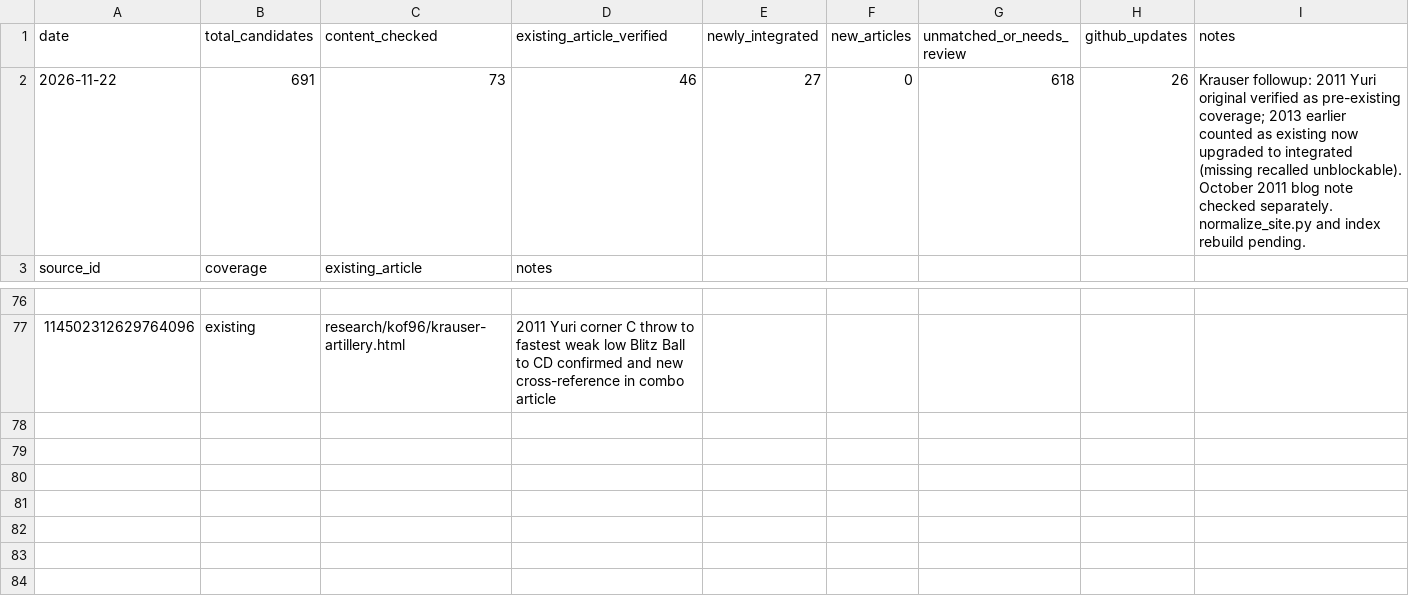
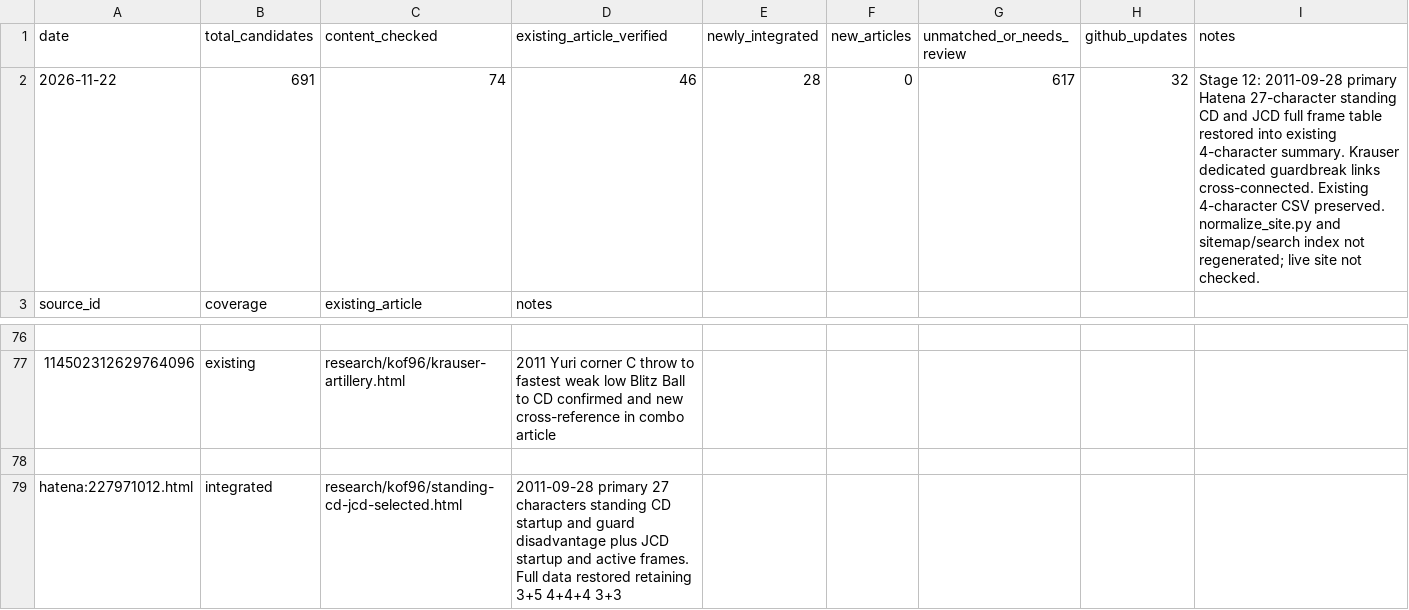
Before and after one commit to MOT-csb/MOT-csb.github.io, a CSV file: research/kof96/recovery-checkpoint-20261122.csv, drawn as a sheet; only a part is shown, gaps mark what is left out.

Commit message:
Record complete 27-character KOF96 standing CD/JCD source recovery at 74 of 691

```diff
--- a/research/kof96/recovery-checkpoint-20261122.csv
+++ b/research/kof96/recovery-checkpoint-20261122.csv
@@ -1,3 +1,3 @@
 date,total_candidates,content_checked,existing_article_verified,newly_integrated,new_articles,unmatched_or_needs_review,github_updates,notes
-2026-11-22,691,73,46,27,0,618,26,"Krauser followup: 2011 Yuri original verified as pre-existing coverage; 2013 earlier counted as existing now upgraded to integrated (missing recalled unblockable). October 2011 blog note checked separately. normalize_site.py and index rebuild pending."
+2026-11-22,691,74,46,28,0,617,32,"Stage 12: 2011-09-28 primary Hatena 27-character standing CD and JCD full frame table restored into existing 4-character summary. Krauser dedicated guardbreak links cross-connected. Existing 4-character CSV preserved. normalize_site.py and sitemap/search index not regenerated; live site not checked."
 source_id,coverage,existing_article,notes
@@ -77 +77,3 @@ source_id,coverage,existing_article,notes
 114502312629764096,existing,research/kof96/krauser-artillery.html,2011 Yuri corner C throw to fastest weak low Blitz Ball to CD confirmed and new cross-reference in combo article
+
+hatena:227971012.html,integrated,research/kof96/standing-cd-jcd-selected.html,2011-09-28 primary 27 characters standing CD startup and guard disadvantage plus JCD startup and active frames. Full data restored retaining 3+5 4+4+4 3+3
```
